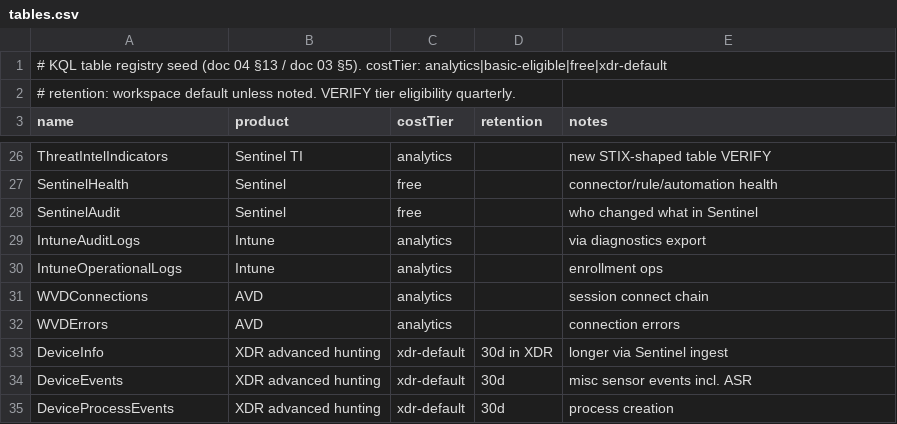
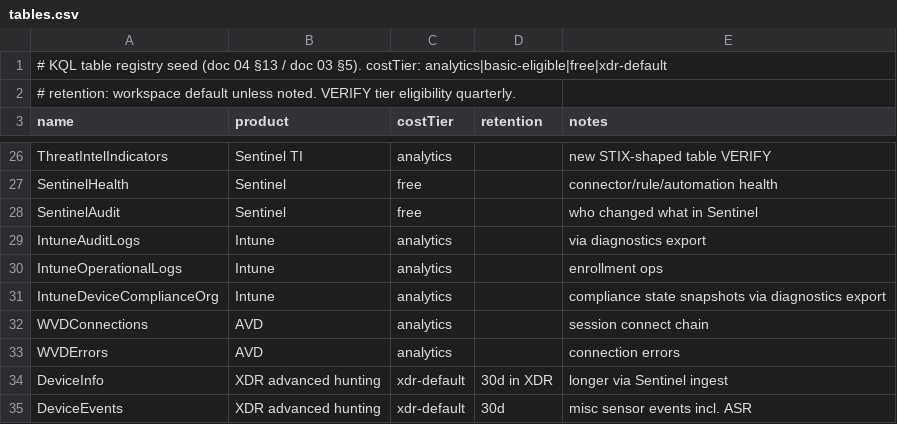
Before and after one commit to Compyra/ms.labidi.eu, a CSV file: content/tables.csv, drawn as a sheet; only a part is shown, gaps mark what is left out; the shorter side is filled out with more unchanged rows.

Commit message:
Phase 5 content: 60 KQL queries + 69 PowerShell snippets validated end-to-end, library related-links, selftest harness gap fixed, docs updated

```diff
--- a/content/tables.csv
+++ b/content/tables.csv
@@ -30,2 +30,3 @@ IntuneAuditLogs,Intune,analytics,,via diagnostics export
 IntuneOperationalLogs,Intune,analytics,,enrollment ops
+IntuneDeviceComplianceOrg,Intune,analytics,,compliance state snapshots via diagnostics export
 WVDConnections,AVD,analytics,,session connect chain
```
Also changed, not shown: 13 other files.
